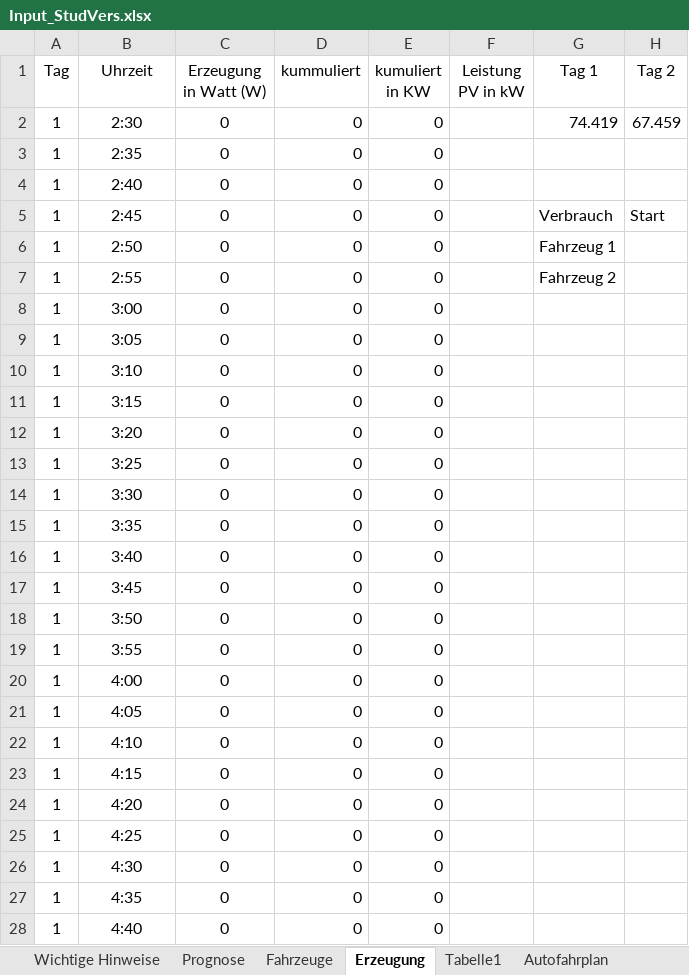
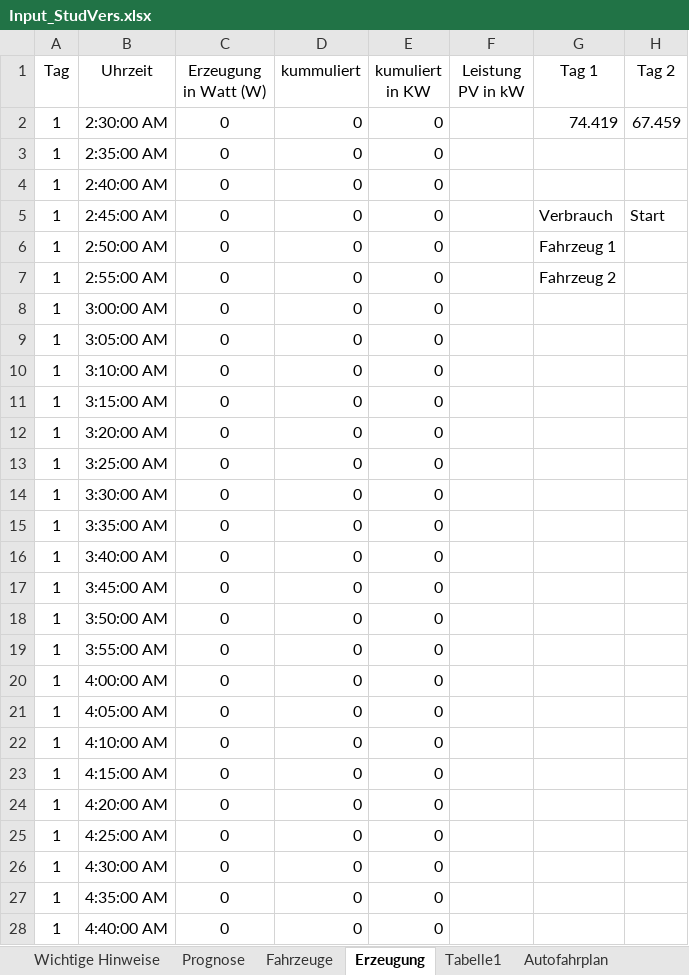
Before and after one commit to Stefan9100/PBLVThimmel, an Excel workbook: Input_StudVers.xlsx, sheet Erzeugung, drawn as a sheet; only a part is shown; values as stored, in another font and other column widths than the file's, no borders; charts and pictures not drawn; the diff covers the shown part only; the diff names each change by its address in the sheet, - before the commit and + after, or states it on an @@ line.

```diff
--- a/Input_StudVers.xlsx (sheet Erzeugung)
+++ b/Input_StudVers.xlsx (sheet Erzeugung)
-B2 (Uhrzeit): 2:30
+B2 (Uhrzeit): 2:30:00 AM
-B3 (Uhrzeit): 2:35
+B3 (Uhrzeit): 2:35:00 AM
-B4 (Uhrzeit): 2:40
+B4 (Uhrzeit): 2:40:00 AM
-B5 (Uhrzeit): 2:45
+B5 (Uhrzeit): 2:45:00 AM
-B6 (Uhrzeit): 2:50
+B6 (Uhrzeit): 2:50:00 AM
-B7 (Uhrzeit): 2:55
+B7 (Uhrzeit): 2:55:00 AM
-B8 (Uhrzeit): 3:00
+B8 (Uhrzeit): 3:00:00 AM
-B9 (Uhrzeit): 3:05
+B9 (Uhrzeit): 3:05:00 AM
-B10 (Uhrzeit): 3:10
+B10 (Uhrzeit): 3:10:00 AM
-B11 (Uhrzeit): 3:15
+B11 (Uhrzeit): 3:15:00 AM
-B12 (Uhrzeit): 3:20
+B12 (Uhrzeit): 3:20:00 AM
-B13 (Uhrzeit): 3:25
+B13 (Uhrzeit): 3:25:00 AM
-B14 (Uhrzeit): 3:30
+B14 (Uhrzeit): 3:30:00 AM
-B15 (Uhrzeit): 3:35
+B15 (Uhrzeit): 3:35:00 AM
-B16 (Uhrzeit): 3:40
+B16 (Uhrzeit): 3:40:00 AM
-B17 (Uhrzeit): 3:45
+B17 (Uhrzeit): 3:45:00 AM
-B18 (Uhrzeit): 3:50
+B18 (Uhrzeit): 3:50:00 AM
-B19 (Uhrzeit): 3:55
+B19 (Uhrzeit): 3:55:00 AM
-B20 (Uhrzeit): 4:00
+B20 (Uhrzeit): 4:00:00 AM
-B21 (Uhrzeit): 4:05
+B21 (Uhrzeit): 4:05:00 AM
-B22 (Uhrzeit): 4:10
+B22 (Uhrzeit): 4:10:00 AM
-B23 (Uhrzeit): 4:15
+B23 (Uhrzeit): 4:15:00 AM
-B24 (Uhrzeit): 4:20
+B24 (Uhrzeit): 4:20:00 AM
-B25 (Uhrzeit): 4:25
+B25 (Uhrzeit): 4:25:00 AM
-B26 (Uhrzeit): 4:30
+B26 (Uhrzeit): 4:30:00 AM
-B27 (Uhrzeit): 4:35
+B27 (Uhrzeit): 4:35:00 AM
-B28 (Uhrzeit): 4:40
+B28 (Uhrzeit): 4:40:00 AM
```
Also changed, not shown: 1646 edited cells elsewhere in this sheet, sheet Autofahrplan, charts or pictures, 1 other file.
